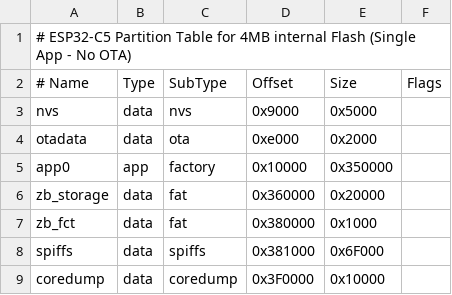
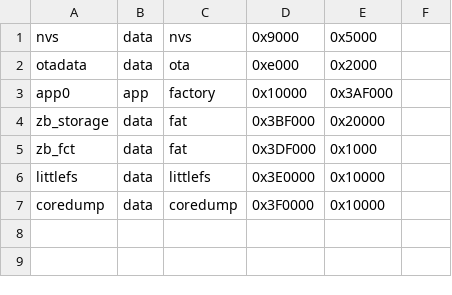
Before and after one commit to opensprinklershop/OpenSprinkler-Firmware, a CSV file: os4.csv, drawn as a sheet.

```diff
--- a/os4.csv
+++ b/os4.csv
@@ -1,9 +1,7 @@
-# ESP32-C5 Partition Table for 4MB internal Flash (Single App - No OTA)
-# Name,      Type, SubType,  Offset,   Size,    Flags
 nvs,         data, nvs,      0x9000,   0x5000,
 otadata,     data, ota,      0xe000,   0x2000,
-app0,        app,  factory,  0x10000,  0x350000,
-zb_storage,  data, fat,      0x360000, 0x20000,
-zb_fct,      data, fat,      0x380000, 0x1000,
-spiffs,      data, spiffs,   0x381000, 0x6F000,
+app0,        app,  factory,  0x10000,  0x3AF000,
+zb_storage,  data, fat,      0x3BF000, 0x20000,
+zb_fct,      data, fat,      0x3DF000, 0x1000,
+littlefs,    data, littlefs, 0x3E0000, 0x10000,
 coredump,    data, coredump, 0x3F0000, 0x10000,
```
Also changed, not shown: os4_matter.csv, 32 other files.
